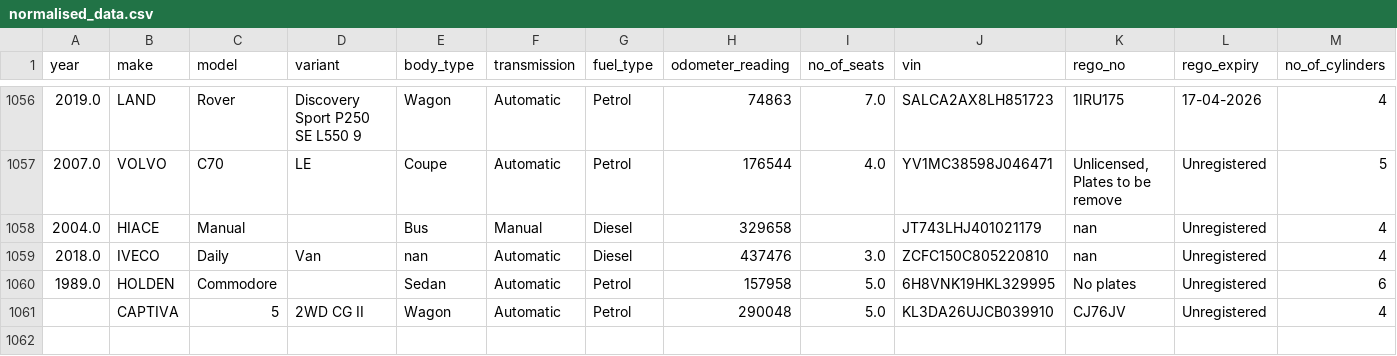
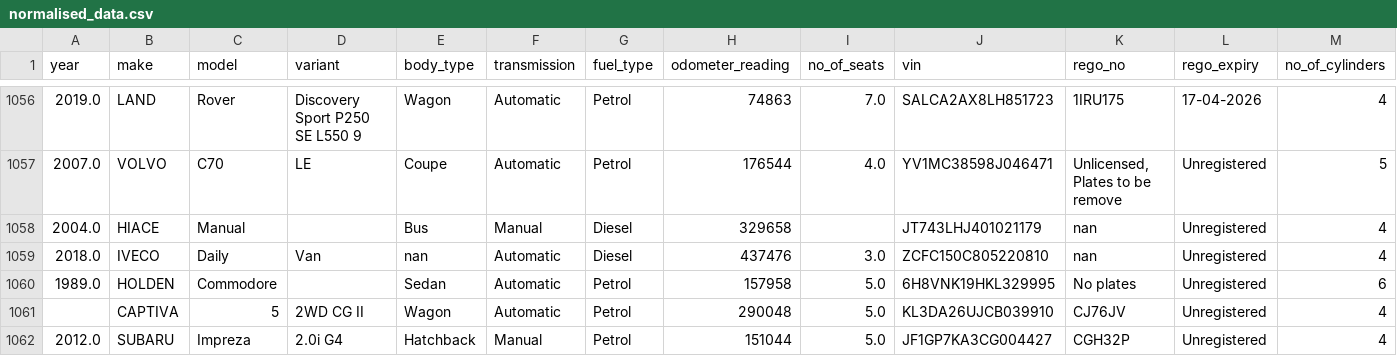
Before and after one commit to fallen-pc/autosniper, a CSV file: CSV_data/scrapers/normalised_data.csv, drawn as a sheet; only a part is shown, gaps mark what is left out; rows hold the shown columns only; the diff names each change by its address in the sheet, - before the commit and + after, or states it on an @@ line.

```diff
--- a/CSV_data/scrapers/normalised_data.csv
+++ b/CSV_data/scrapers/normalised_data.csv
+row 1062: 2012.0 | SUBARU | Impreza | 2.0i G4 | Hatchback | Manual | Petrol | 151044 | 5.0 | JF1GP7KA3CG004427 | CGH32P | Unregistered | 4
```
Also changed, not shown: CSV_data/scrapers/raw_vehicle_data.csv, CSV_data/scrapers/unmatched_canonical_details.csv, 4 other files.
